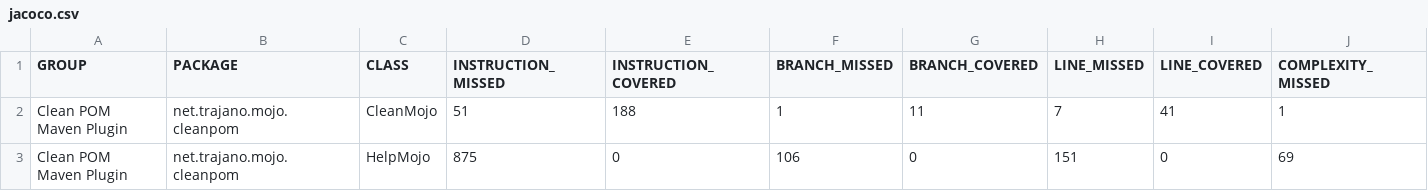
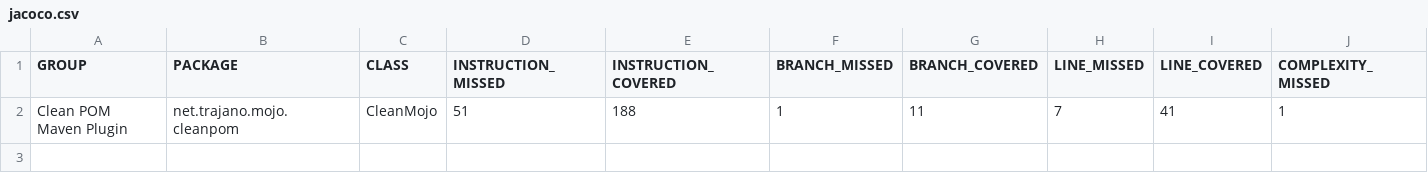
Before and after one commit to trajano/cleanpom-maven-plugin, a CSV file: jacoco/jacoco.csv, drawn as a sheet; only a part is shown; rows hold the shown columns only; the diff names each change by its address in the sheet, - before the commit and + after, or states it on an @@ line.

```diff
--- a/jacoco/jacoco.csv
+++ b/jacoco/jacoco.csv
-row 3: Clean POM Maven Plugin | net.trajano.mojo.cleanpom | HelpMojo | 875 | 0 | 106 | 0 | 151 | 0 | 69
```
Also changed, not shown: 57 other files.
